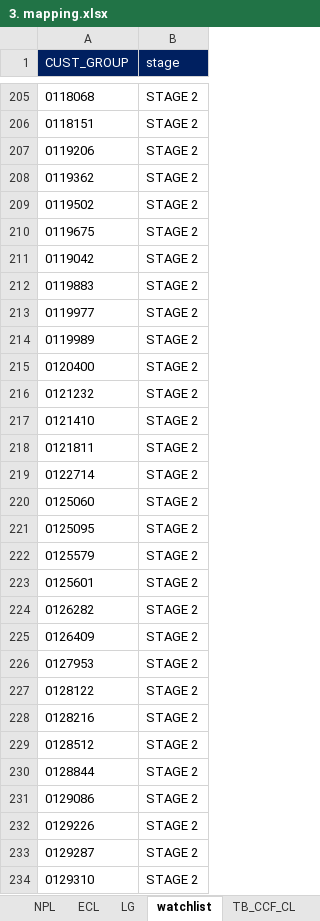
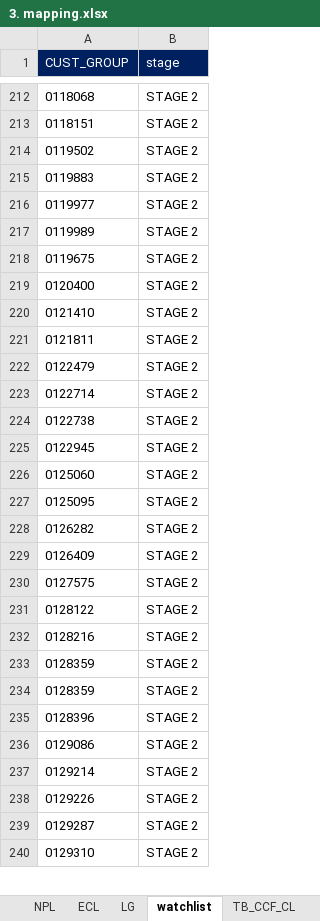
Before and after one commit to Taecpy/port_exim, an Excel workbook: MAPPING/3. mapping.xlsx, sheet watchlist, drawn as a sheet; only a part is shown, gaps mark what is left out; values as stored, in another font and other column widths than the file's, no borders; removed rows and columns are numbered as before the commit, all else as after; the diff covers the shown part only; the diff names each change by its address in the sheet, - before the commit and + after, or states it on an @@ line.

```diff
--- a/MAPPING/3. mapping.xlsx (sheet watchlist)
+++ b/MAPPING/3. mapping.xlsx (sheet watchlist)
-row 207: 0119206 | STAGE 2
-row 208: 0119362 | STAGE 2
-row 211: 0119042 | STAGE 2
@@ row 210 moved to row 218: 0119675 @@
-row 216: 0121232 | STAGE 2
+row 222: 0122479 | STAGE 2
+row 224: 0122738 | STAGE 2
+row 225: 0122945 | STAGE 2
-row 222: 0125579 | STAGE 2
-row 223: 0125601 | STAGE 2
-A230 (CUST_GROUP): 0127953
+A230 (CUST_GROUP): 0127575
-A233 (CUST_GROUP): 0128512
+A233 (CUST_GROUP): 0128359
-A234 (CUST_GROUP): 0128844
+A234 (CUST_GROUP): 0128359
+row 235: 0128396 | STAGE 2
+row 237: 0129214 | STAGE 2
```
Also changed, not shown: 49 added rows, 48 removed rows, 10 moved rows and 21 edited cells elsewhere in this sheet, sheet ECL, sheet NPL, sheet LG, sheet Industry_Rating, INPUT/GROUP/2.group.xlsx, 43 other files.
